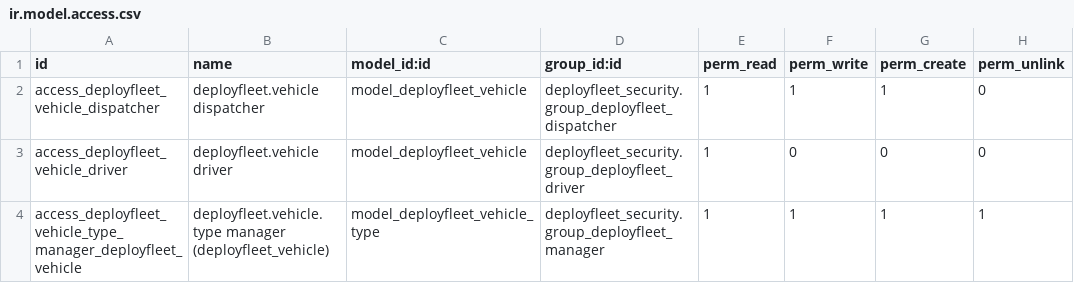
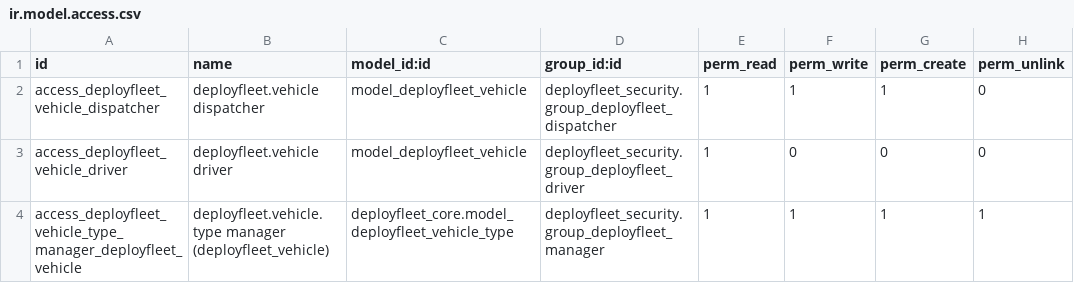
Before and after one commit to creativesites/DeployFleet, a CSV file: custom_addons/deployfleet_vehicle/security/ir.model.access.csv, drawn as a sheet.

```diff
--- a/custom_addons/deployfleet_vehicle/security/ir.model.access.csv
+++ b/custom_addons/deployfleet_vehicle/security/ir.model.access.csv
@@ -3,2 +3,2 @@ access_deployfleet_vehicle_dispatcher,deployfleet.vehicle dispatcher,model_deplo
 access_deployfleet_vehicle_driver,deployfleet.vehicle driver,model_deployfleet_vehicle,deployfleet_security.group_deployfleet_driver,1,0,0,0
-access_deployfleet_vehicle_type_manager_deployfleet_vehicle,deployfleet.vehicle.type manager (deployfleet_vehicle),model_deployfleet_vehicle_type,deployfleet_security.group_deployfleet_manager,1,1,1,1
+access_deployfleet_vehicle_type_manager_deployfleet_vehicle,deployfleet.vehicle.type manager (deployfleet_vehicle),deployfleet_core.model_deployfleet_vehicle_type,deployfleet_security.group_deployfleet_manager,1,1,1,1
```
Also changed, not shown: 1 other file.
